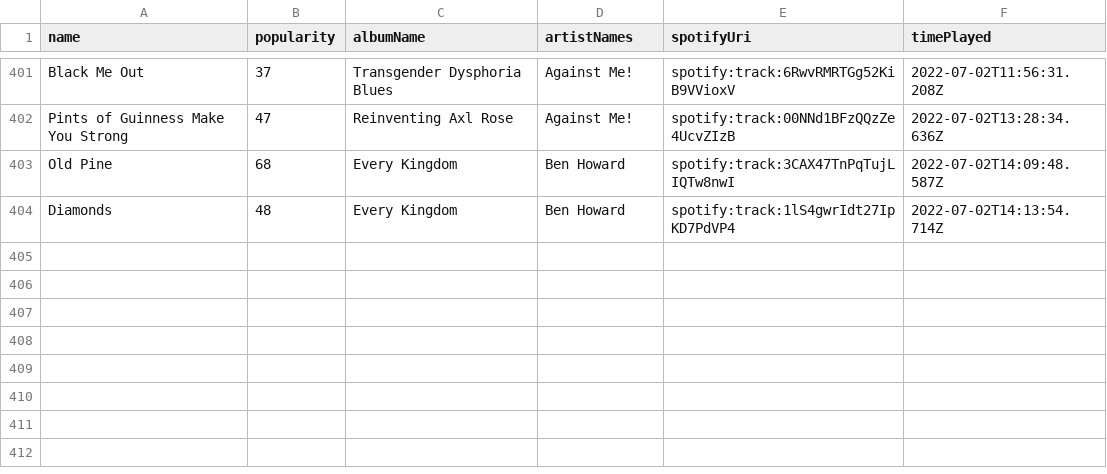
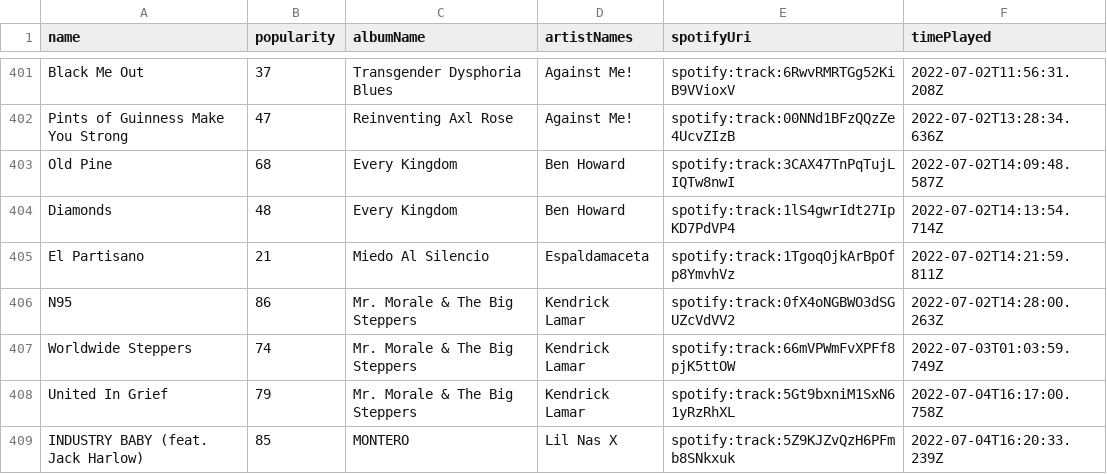
Before and after one commit to mlinds/spotify-data, a CSV file: data_out/streamHistory.csv, drawn as a sheet; only a part is shown, gaps mark what is left out.

```diff
--- a/data_out/streamHistory.csv
+++ b/data_out/streamHistory.csv
@@ -404 +404,6 @@ Old Pine,68,Every Kingdom,Ben Howard,spotify:track:3CAX47TnPqTujLIQTw8nwI,2022-0
 Diamonds,48,Every Kingdom,Ben Howard,spotify:track:1lS4gwrIdt27IpKD7PdVP4,2022-07-02T14:13:54.714Z
+El Partisano,21,Miedo Al Silencio,Espaldamaceta,spotify:track:1TgoqOjkArBpOfp8YmvhVz,2022-07-02T14:21:59.811Z
+N95,86,Mr. Morale & The Big Steppers,Kendrick Lamar,spotify:track:0fX4oNGBWO3dSGUZcVdVV2,2022-07-02T14:28:00.263Z
+Worldwide Steppers,74,Mr. Morale & The Big Steppers,Kendrick Lamar,spotify:track:66mVPWmFvXPFf8pjK5ttOW,2022-07-03T01:03:59.749Z
+United In Grief,79,Mr. Morale & The Big Steppers,Kendrick Lamar,spotify:track:5Gt9bxniM1SxN61yRzRhXL,2022-07-04T16:17:00.758Z
+INDUSTRY BABY (feat. Jack Harlow),85,MONTERO,Lil Nas X,spotify:track:5Z9KJZvQzH6PFmb8SNkxuk,2022-07-04T16:20:33.239Z
```
Also changed, not shown: data_out/recent.csv, data_out/top_tracks_long.csv, 2 other files.
